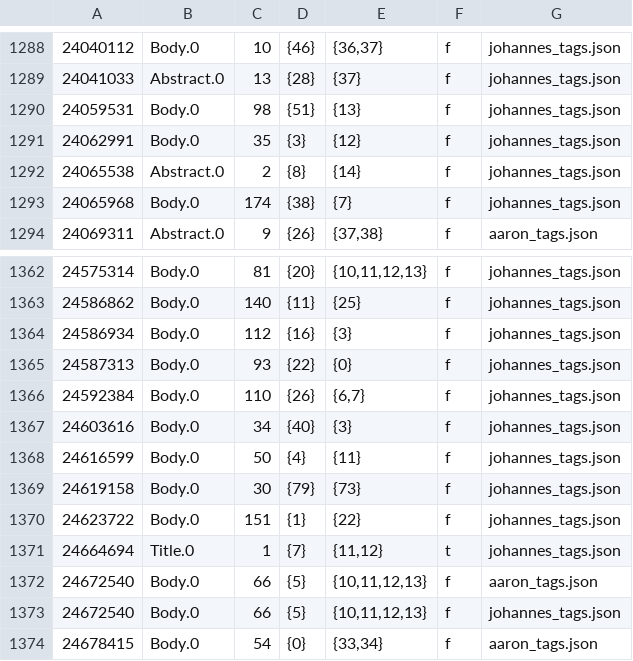
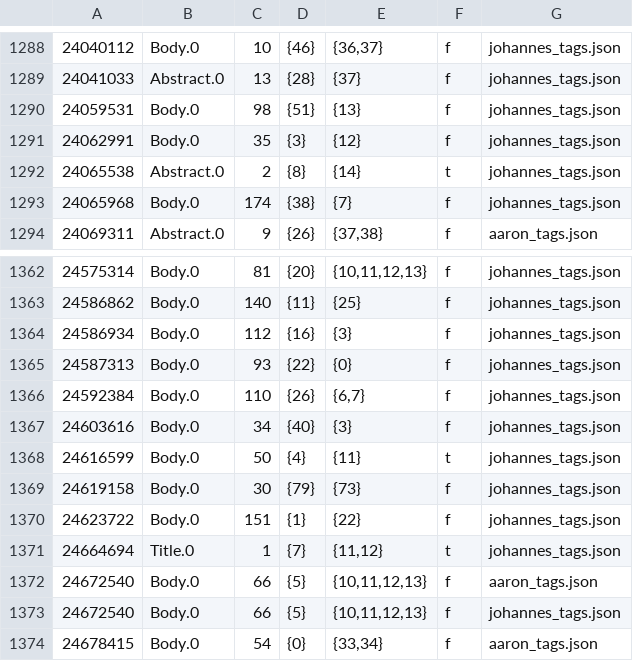
Before and after one commit to HazyResearch/dd-genomics, a TSV file: onto/manual/genepheno_holdout_labels_caus.tsv, drawn as a sheet; only a part is shown, gaps mark what is left out.

Commit message:
Fixed two holdout labels

```diff
--- a/onto/manual/genepheno_holdout_labels_caus.tsv
+++ b/onto/manual/genepheno_holdout_labels_caus.tsv
@@ -1291,3 +1291,3 @@
 24062991	Body.0	35	{3}	{12}	f	johannes_tags.json
-24065538	Abstract.0	2	{8}	{14}	f	johannes_tags.json
+24065538	Abstract.0	2	{8}	{14}	t	johannes_tags.json
 24065968	Body.0	174	{38}	{7}	f	johannes_tags.json
@@ -1367,3 +1367,3 @@
 24603616	Body.0	34	{40}	{3}	f	johannes_tags.json
-24616599	Body.0	50	{4}	{11}	f	johannes_tags.json
+24616599	Body.0	50	{4}	{11}	t	johannes_tags.json
 24619158	Body.0	30	{79}	{73}	f	johannes_tags.json
```
